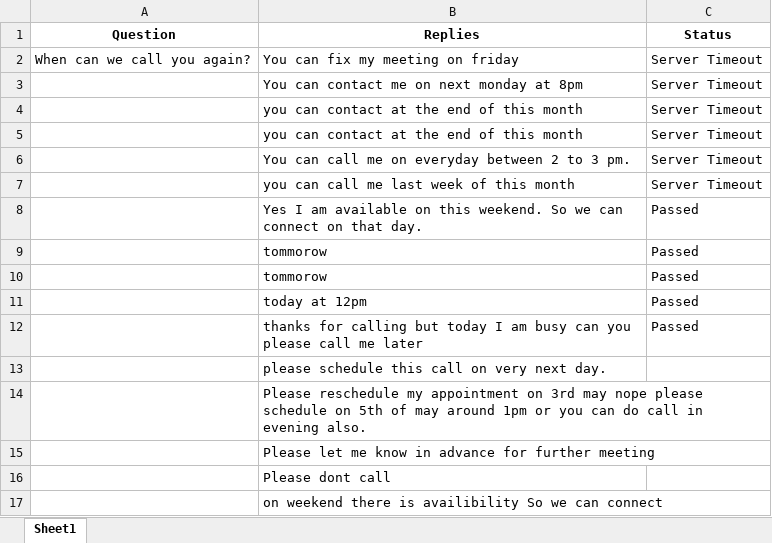
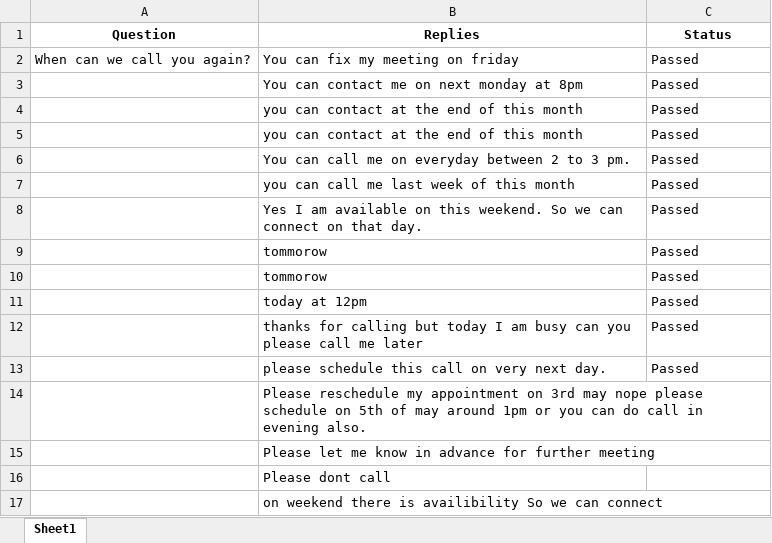
Before and after one commit to yashbansal11111/Selenium-Files, an Excel workbook: reschedule_sheet.xlsx, sheet Sheet1, drawn as a sheet; only a part is shown; values as stored, in another font and other column widths than the file's, no borders; the diff names each change by its address in the sheet, - before the commit and + after, or states it on an @@ line.

```diff
--- a/reschedule_sheet.xlsx (sheet Sheet1)
+++ b/reschedule_sheet.xlsx (sheet Sheet1)
-C2:C7 (Status): Server Timeout
+C2:C7 (Status): Passed
-C13 (Status): (empty)
+C13 (Status): Passed
```
Also changed, not shown: reschedule_sheet_small.xlsx, response_with_status_temp.xlsx, 6 other files.
